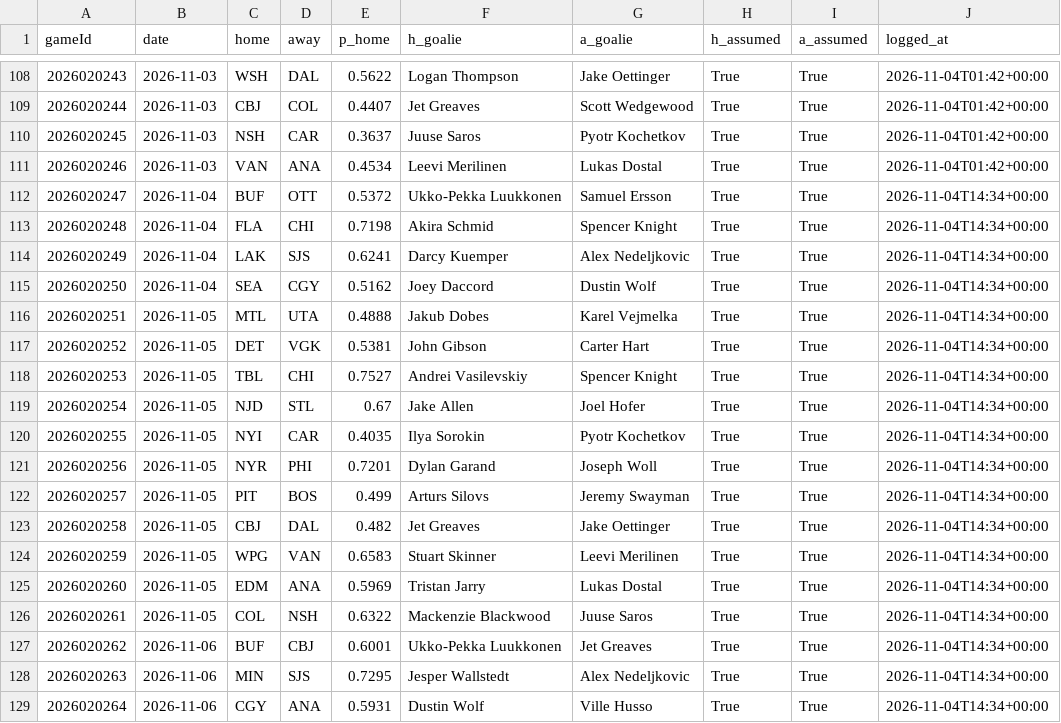
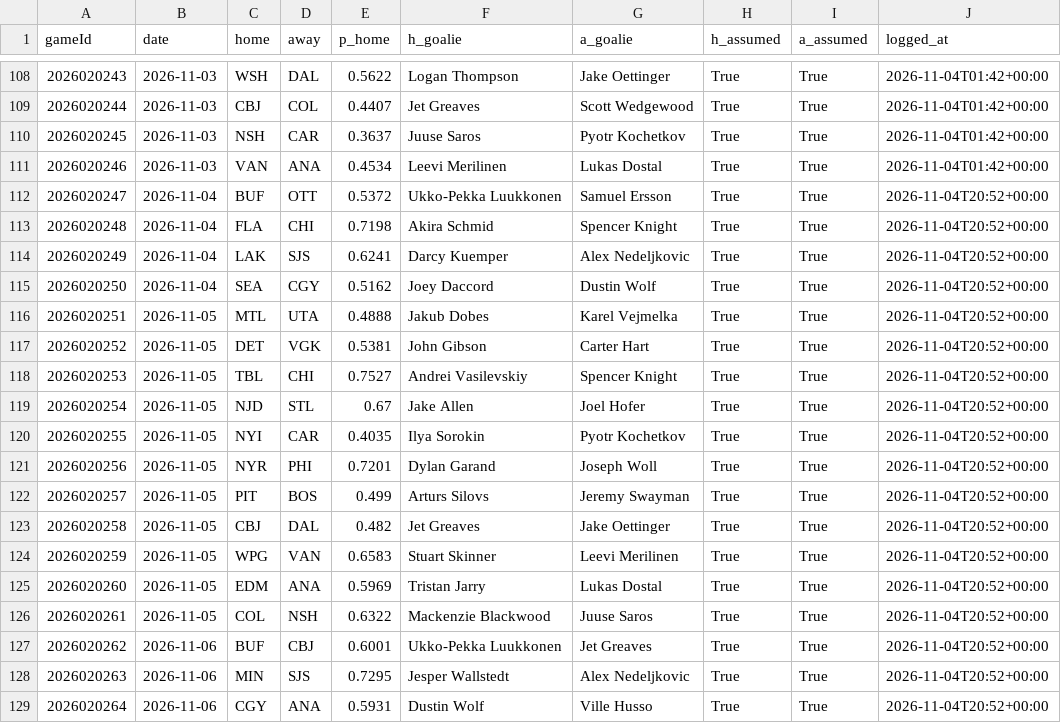
Before and after one commit to BackwardsHAT123/nhl-matchup, a CSV file: docs/data/prediction_log.csv, drawn as a sheet; only a part is shown, gaps mark what is left out.

```diff
--- a/docs/data/prediction_log.csv
+++ b/docs/data/prediction_log.csv
@@ -111,19 +111,19 @@ gameId,date,home,away,p_home,h_goalie,a_goalie,h_assumed,a_assumed,logged_at
 2026020246,2026-11-03,VAN,ANA,0.4534,Leevi Merilinen,Lukas Dostal,True,True,2026-11-04T01:42+00:00
-2026020247,2026-11-04,BUF,OTT,0.5372,Ukko-Pekka Luukkonen,Samuel Ersson,True,True,2026-11-04T14:34+00:00
-2026020248,2026-11-04,FLA,CHI,0.7198,Akira Schmid,Spencer Knight,True,True,2026-11-04T14:34+00:00
-2026020249,2026-11-04,LAK,SJS,0.6241,Darcy Kuemper,Alex Nedeljkovic,True,True,2026-11-04T14:34+00:00
-2026020250,2026-11-04,SEA,CGY,0.5162,Joey Daccord,Dustin Wolf,True,True,2026-11-04T14:34+00:00
-2026020251,2026-11-05,MTL,UTA,0.4888,Jakub Dobes,Karel Vejmelka,True,True,2026-11-04T14:34+00:00
-2026020252,2026-11-05,DET,VGK,0.5381,John Gibson,Carter Hart,True,True,2026-11-04T14:34+00:00
-2026020253,2026-11-05,TBL,CHI,0.7527,Andrei Vasilevskiy,Spencer Knight,True,True,2026-11-04T14:34+00:00
-2026020254,2026-11-05,NJD,STL,0.67,Jake Allen,Joel Hofer,True,True,2026-11-04T14:34+00:00
-2026020255,2026-11-05,NYI,CAR,0.4035,Ilya Sorokin,Pyotr Kochetkov,True,True,2026-11-04T14:34+00:00
-2026020256,2026-11-05,NYR,PHI,0.7201,Dylan Garand,Joseph Woll,True,True,2026-11-04T14:34+00:00
-2026020257,2026-11-05,PIT,BOS,0.499,Arturs Silovs,Jeremy Swayman,True,True,2026-11-04T14:34+00:00
-2026020258,2026-11-05,CBJ,DAL,0.482,Jet Greaves,Jake Oettinger,True,True,2026-11-04T14:34+00:00
-2026020259,2026-11-05,WPG,VAN,0.6583,Stuart Skinner,Leevi Merilinen,True,True,2026-11-04T14:34+00:00
-2026020260,2026-11-05,EDM,ANA,0.5969,Tristan Jarry,Lukas Dostal,True,True,2026-11-04T14:34+00:00
-2026020261,2026-11-05,COL,NSH,0.6322,Mackenzie Blackwood,Juuse Saros,True,True,2026-11-04T14:34+00:00
-2026020262,2026-11-06,BUF,CBJ,0.6001,Ukko-Pekka Luukkonen,Jet Greaves,True,True,2026-11-04T14:34+00:00
-2026020263,2026-11-06,MIN,SJS,0.7295,Jesper Wallstedt,Alex Nedeljkovic,True,True,2026-11-04T14:34+00:00
-2026020264,2026-11-06,CGY,ANA,0.5931,Dustin Wolf,Ville Husso,True,True,2026-11-04T14:34+00:00
+2026020247,2026-11-04,BUF,OTT,0.5372,Ukko-Pekka Luukkonen,Samuel Ersson,True,True,2026-11-04T20:52+00:00
+2026020248,2026-11-04,FLA,CHI,0.7198,Akira Schmid,Spencer Knight,True,True,2026-11-04T20:52+00:00
+2026020249,2026-11-04,LAK,SJS,0.6241,Darcy Kuemper,Alex Nedeljkovic,True,True,2026-11-04T20:52+00:00
+2026020250,2026-11-04,SEA,CGY,0.5162,Joey Daccord,Dustin Wolf,True,True,2026-11-04T20:52+00:00
+2026020251,2026-11-05,MTL,UTA,0.4888,Jakub Dobes,Karel Vejmelka,True,True,2026-11-04T20:52+00:00
+2026020252,2026-11-05,DET,VGK,0.5381,John Gibson,Carter Hart,True,True,2026-11-04T20:52+00:00
+2026020253,2026-11-05,TBL,CHI,0.7527,Andrei Vasilevskiy,Spencer Knight,True,True,2026-11-04T20:52+00:00
+2026020254,2026-11-05,NJD,STL,0.67,Jake Allen,Joel Hofer,True,True,2026-11-04T20:52+00:00
+2026020255,2026-11-05,NYI,CAR,0.4035,Ilya Sorokin,Pyotr Kochetkov,True,True,2026-11-04T20:52+00:00
+2026020256,2026-11-05,NYR,PHI,0.7201,Dylan Garand,Joseph Woll,True,True,2026-11-04T20:52+00:00
+2026020257,2026-11-05,PIT,BOS,0.499,Arturs Silovs,Jeremy Swayman,True,True,2026-11-04T20:52+00:00
+2026020258,2026-11-05,CBJ,DAL,0.482,Jet Greaves,Jake Oettinger,True,True,2026-11-04T20:52+00:00
+2026020259,2026-11-05,WPG,VAN,0.6583,Stuart Skinner,Leevi Merilinen,True,True,2026-11-04T20:52+00:00
+2026020260,2026-11-05,EDM,ANA,0.5969,Tristan Jarry,Lukas Dostal,True,True,2026-11-04T20:52+00:00
+2026020261,2026-11-05,COL,NSH,0.6322,Mackenzie Blackwood,Juuse Saros,True,True,2026-11-04T20:52+00:00
+2026020262,2026-11-06,BUF,CBJ,0.6001,Ukko-Pekka Luukkonen,Jet Greaves,True,True,2026-11-04T20:52+00:00
+2026020263,2026-11-06,MIN,SJS,0.7295,Jesper Wallstedt,Alex Nedeljkovic,True,True,2026-11-04T20:52+00:00
+2026020264,2026-11-06,CGY,ANA,0.5931,Dustin Wolf,Ville Husso,True,True,2026-11-04T20:52+00:00
```
Also changed, not shown: 8 other files.
